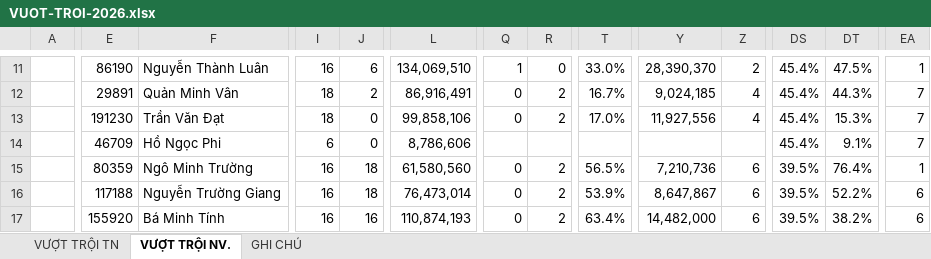
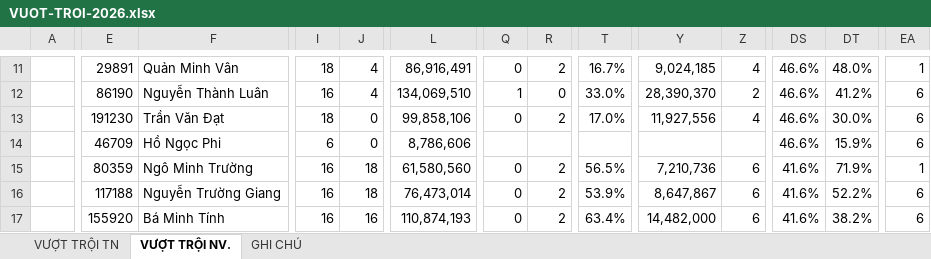
Before and after one commit to thunguyenduy1990-debug/bhsc-ce-vtb-vdh-dashboard, an Excel workbook: VUOT-TROI-2026.xlsx, sheet VƯỢT TRỘI NV., drawn as a sheet; only a part is shown, gaps mark what is left out; values as stored, in another font and other column widths than the file's, no cell formats; the diff covers the shown part only; the diff names each change by its address in the sheet, - before the commit and + after, or states it on an @@ line.

```diff
--- a/VUOT-TROI-2026.xlsx (sheet VƯỢT TRỘI NV.)
+++ b/VUOT-TROI-2026.xlsx (sheet VƯỢT TRỘI NV.)
-E11: 86190
+E11: 29891
-F11: Nguyễn Thành Luân
+F11: Quản Minh Vân
-I11: 16
+I11: 18
-J11: 6
+J11: 4
-L11: 134,069,510
+L11: 86,916,491
-Q11: 1
+Q11: 0
-R11: 0
+R11: 2
-T11: 33.0%
+T11: 16.7%
-Y11: 28,390,370
+Y11: 9,024,185
-Z11: 2
+Z11: 4
-DS11:DS14: 45.4%
+DS11:DS14: 46.6%
-DT11: 47.5%
+DT11: 48.0%
-E12: 29891
+E12: 86190
-F12: Quản Minh Vân
+F12: Nguyễn Thành Luân
-I12: 18
+I12: 16
-J12: 2
+J12: 4
-L12: 86,916,491
+L12: 134,069,510
-Q12: 0
+Q12: 1
-R12: 2
+R12: 0
-T12: 16.7%
+T12: 33.0%
-Y12: 9,024,185
+Y12: 28,390,370
-Z12: 4
+Z12: 2
-DT12: 44.3%
+DT12: 41.2%
-EA12:EA14: 7
+EA12:EA14: 6
-DT13: 15.3%
+DT13: 30.0%
-DT14: 9.1%
+DT14: 15.9%
-DS15:DS17: 39.5%
+DS15:DS17: 41.6%
-DT15: 76.4%
+DT15: 71.9%
```
Also changed, not shown: 1 added row, 1 removed row and 925 edited cells elsewhere in this sheet, sheet VƯỢT TRỘI TN, sheet GHI CHÚ, cell formats, 3 other files.
